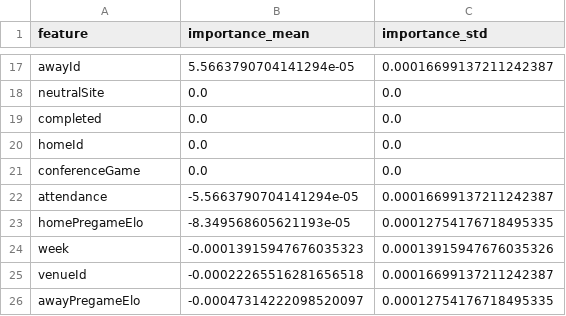
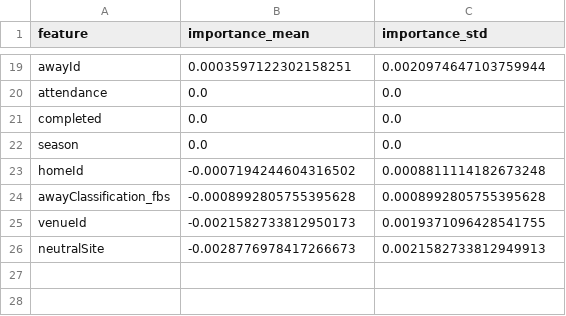
Before and after one commit to jaslone1/sport-tracker, a CSV file: ml_model/pytorch_training_winner/feature_importance.csv, drawn as a sheet; only a part is shown, gaps mark what is left out; removed rows and columns are numbered as before the commit, all else as after; the diff covers the shown part only; the diff names each change by its address in the sheet, - before the commit and + after, or states it on an @@ line.

```diff
--- a/ml_model/pytorch_training_winner/feature_importance.csv
+++ b/ml_model/pytorch_training_winner/feature_importance.csv
-B19 (importance_mean): 5.5663790704141294e-05
+B19 (importance_mean): 0.0003597122302158251
-C19 (importance_std): 0.00016699137211242387
+C19 (importance_std): 0.0020974647103759944
-A20 (feature): neutralSite
+A20 (feature): attendance
+row 22: season | 0.0 | 0.0
-B23 (importance_mean): 0.0
+B23 (importance_mean): -0.0007194244604316502
-C23 (importance_std): 0.0
+C23 (importance_std): 0.0008811114182673248
-row 21: conferenceGame | 0.0 | 0.0
-row 22: attendance | -5.5663790704141294e-05 | 0.00016699137211242387
-row 23: homePregameElo | -8.349568605621193e-05 | 0.00012754176718495335
-row 24: week | -0.00013915947676035323 | 0.00013915947676035326
+row 24: awayClassification_fbs | -0.0008992805755395628 | 0.0008992805755395628
-B25 (importance_mean): -0.00022265516281656518
+B25 (importance_mean): -0.0021582733812950173
-C25 (importance_std): 0.00016699137211242387
+C25 (importance_std): 0.0019371096428541755
-row 26: awayPregameElo | -0.00047314222098520097 | 0.00012754176718495335
+row 26: neutralSite | -0.0028776978417266673 | 0.0021582733812949913
```
Also changed, not shown: 9 added rows, 7 removed rows and 16 edited cells elsewhere in this file, ml_model/pytorch_training_winner/history.csv, 11 other files.
